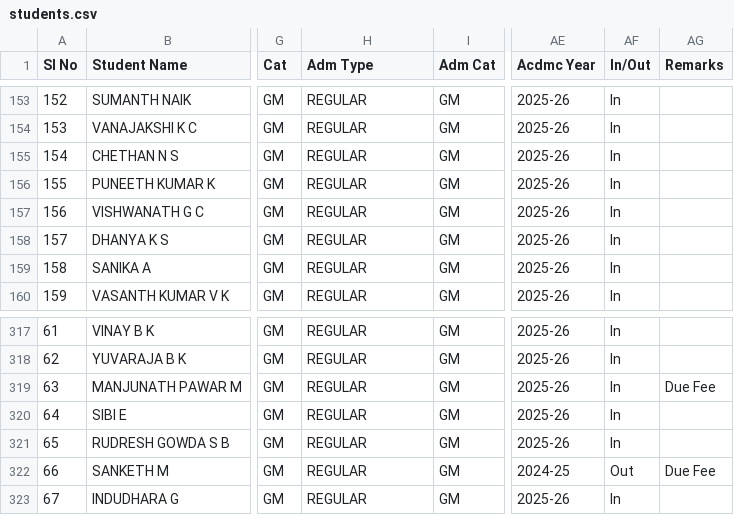
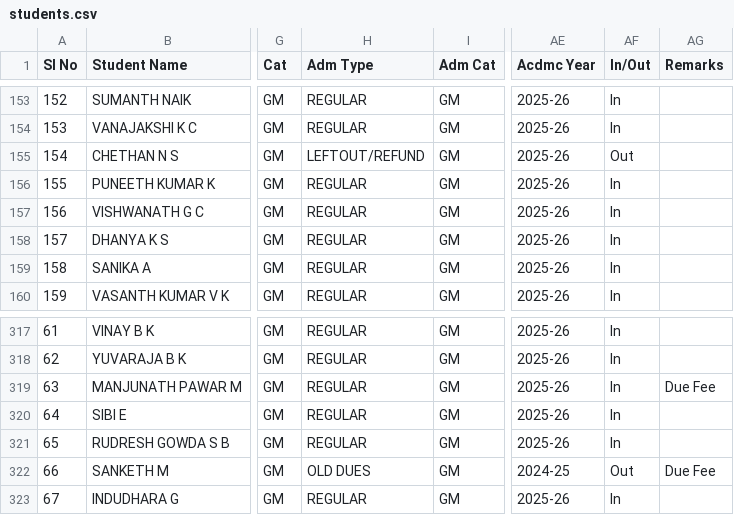
Before and after one commit to tejukargal/SMP-Admn-Stats_1-2025-26, a CSV file: students.csv, drawn as a sheet; only a part is shown, gaps mark what is left out; the diff names each change by its address in the sheet, - before the commit and + after, or states it on an @@ line.

Commit message:
Add files via upload

```diff
--- a/students.csv
+++ b/students.csv
-H155 (Adm Type): REGULAR
+H155 (Adm Type): LEFTOUT/REFUND
-AF155 (In/Out): In
+AF155 (In/Out): Out
-H322 (Adm Type): REGULAR
+H322 (Adm Type): OLD DUES
```
